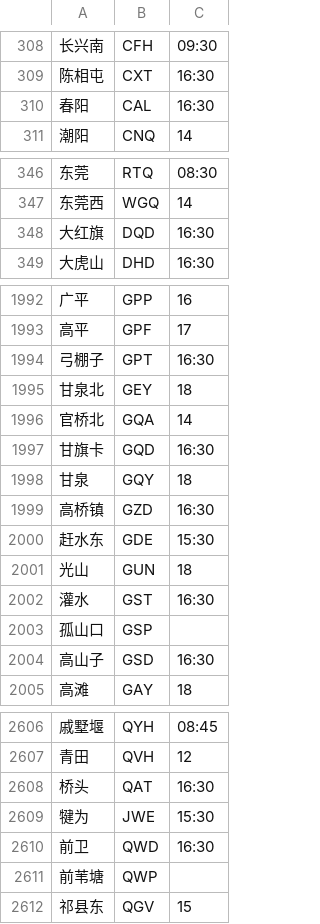
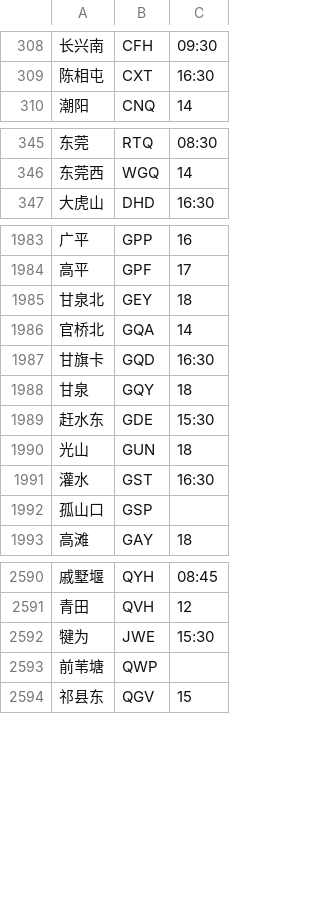
Before and after one commit to gpx0214/gpx0214.github.io, a CSV file: js/station.min.csv, drawn as a sheet; only a part is shown, gaps mark what is left out; the diff covers the shown part only; the diff names each change by its address in the sheet, - before the commit and + after, or states it on an @@ line.

Commit message:
auto commit 250901

```diff
--- a/js/station.min.csv
+++ b/js/station.min.csv
-row 310: 春阳 | CAL | 16:30
-row 348: 大红旗 | DQD | 16:30
-row 1994: 弓棚子 | GPT | 16:30
-row 1999: 高桥镇 | GZD | 16:30
-row 2004: 高山子 | GSD | 16:30
-row 2608: 桥头 | QAT | 16:30
-row 2610: 前卫 | QWD | 16:30
```
Also changed, not shown: 15 removed rows elsewhere in this file.
